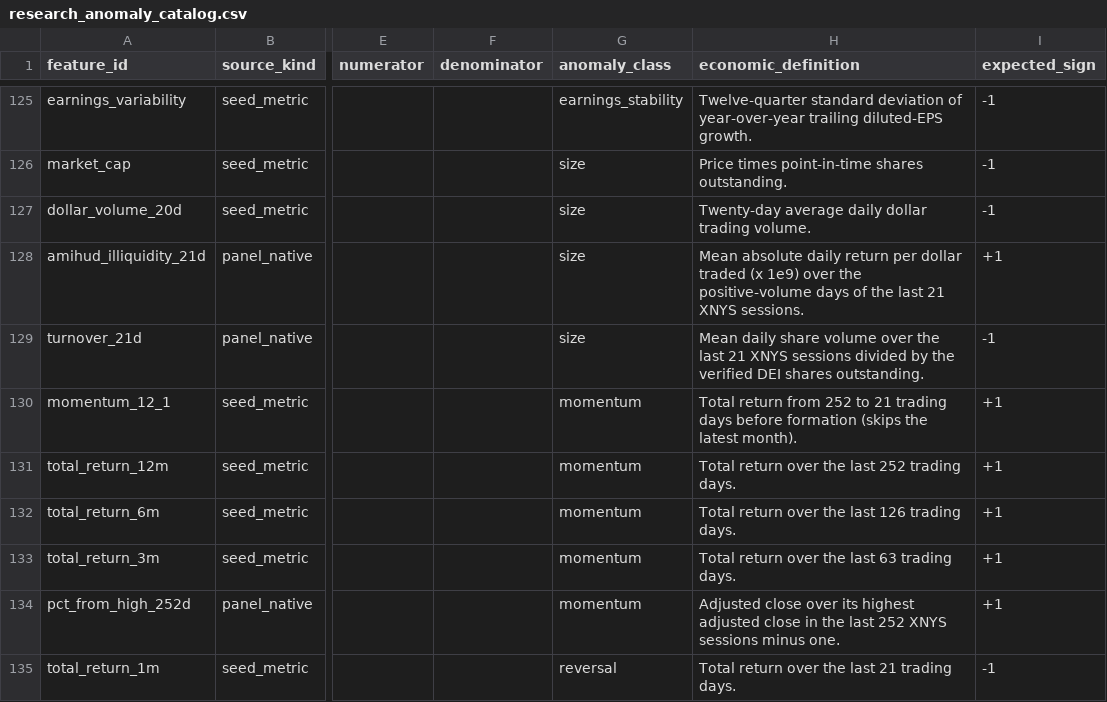
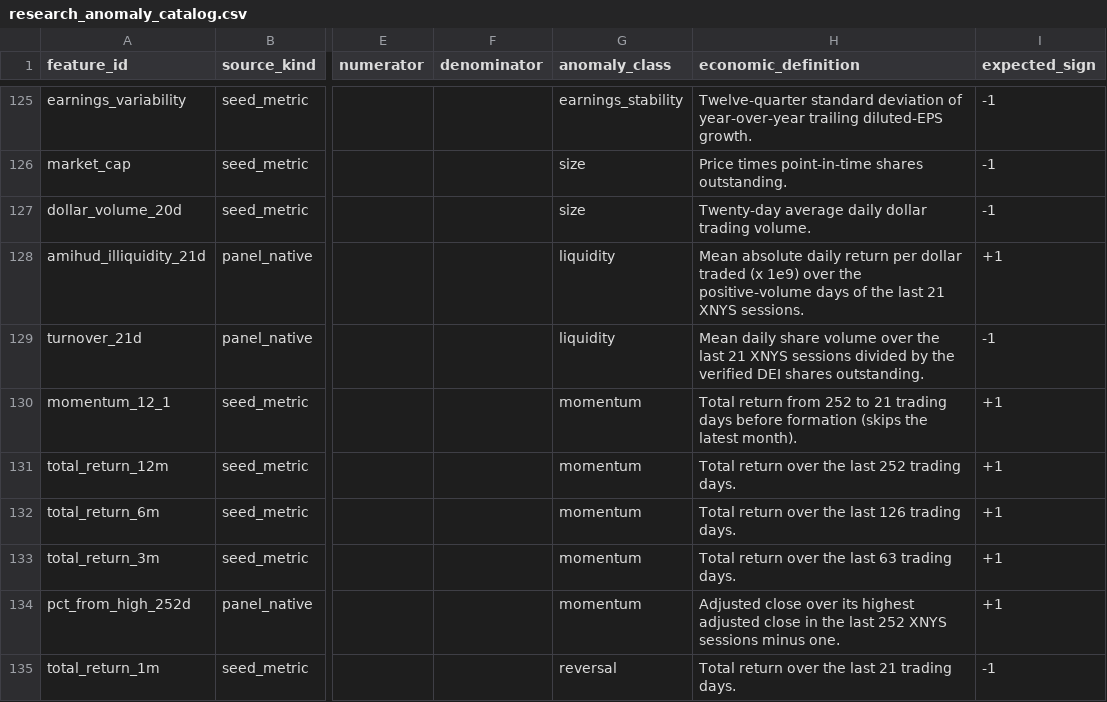
Before and after one commit to ntorm1/atx, a CSV file: atx-db/src/atx_db/seeds/research_anomaly_catalog.csv, drawn as a sheet; only a part is shown, gaps mark what is left out; the diff names each change by its address in the sheet, - before the commit and + after, or states it on an @@ line.

```diff
--- a/atx-db/src/atx_db/seeds/research_anomaly_catalog.csv
+++ b/atx-db/src/atx_db/seeds/research_anomaly_catalog.csv
-G128:G129 (anomaly_class): size
+G128:G129 (anomaly_class): liquidity
```
Also changed, not shown: 3 other files.
